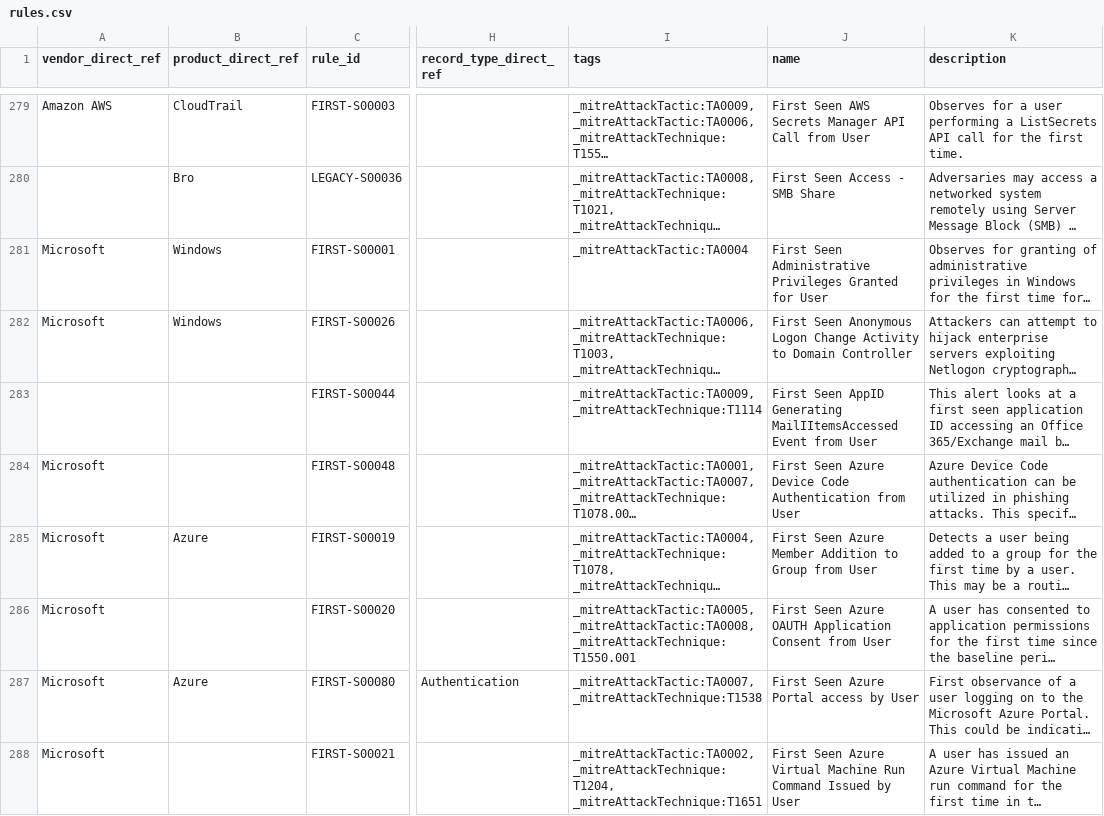
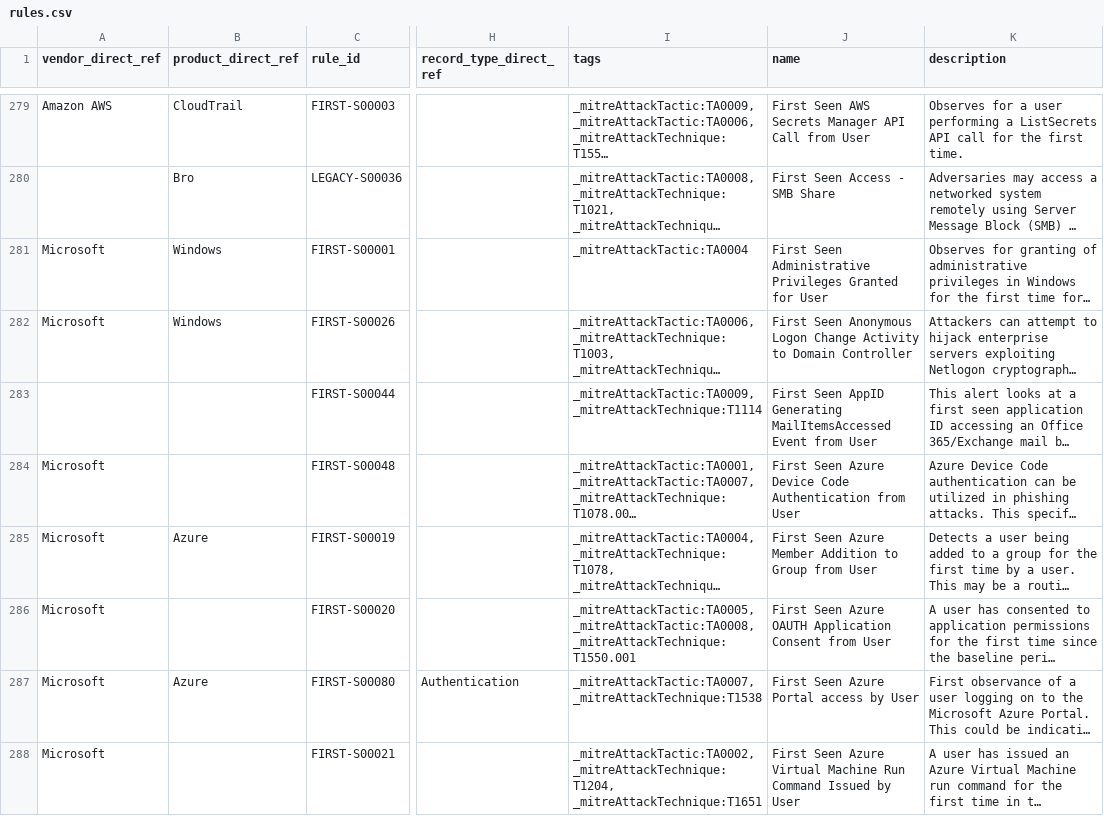
Before and after one commit to SumoLogic/cloud-siem-content-catalog, a CSV file: rules/rules.csv, drawn as a sheet; only a part is shown, gaps mark what is left out; long unchanged cells end in …; the diff covers the shown part only; the diff names each change by its address in the sheet, - before the commit and + after, or states it on an @@ line.

```diff
--- a/rules/rules.csv
+++ b/rules/rules.csv
-J283 (name): …AppID Generating MailIItemsAccessed Event from…
+J283 (name): …AppID Generating MailItemsAccessed Event from…
```
Also changed, not shown: 1 removed row and 1 edited cell elsewhere in this file, rules/auth_rules.csv, 48 other files.
